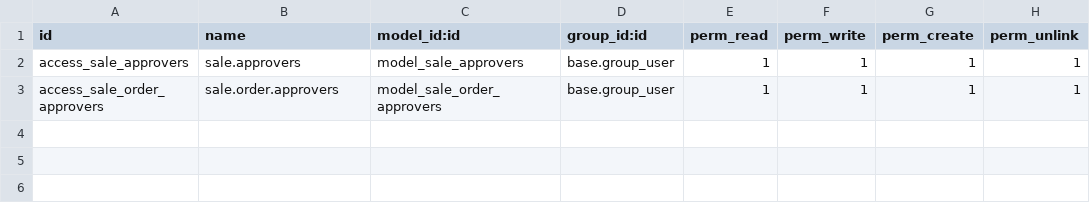
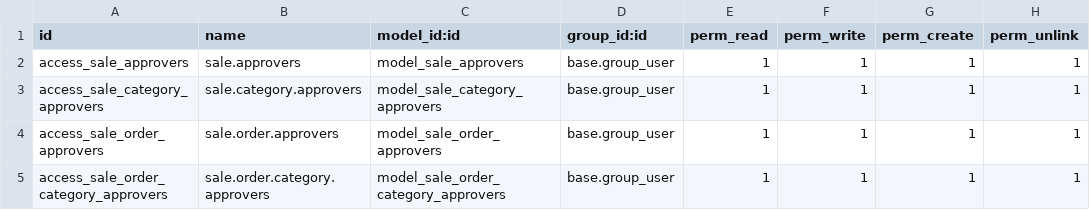
Before and after one commit to intpath/sales_approvals_workflow, a CSV file: security/ir.model.access.csv, drawn as a sheet; the diff names each change by its address in the sheet, - before the commit and + after, or states it on an @@ line.

Commit message:
add category based approval

```diff
--- a/security/ir.model.access.csv
+++ b/security/ir.model.access.csv
+row 3: access_sale_category_approvers | sale.category.approvers | model_sale_category_approvers | base.group_user | 1 | 1 | 1 | 1
+row 5: access_sale_order_category_approvers | sale.order.category.approvers | model_sale_order_category_approvers | base.group_user | 1 | 1 | 1 | 1
```
Also changed, not shown: 9 other files.
